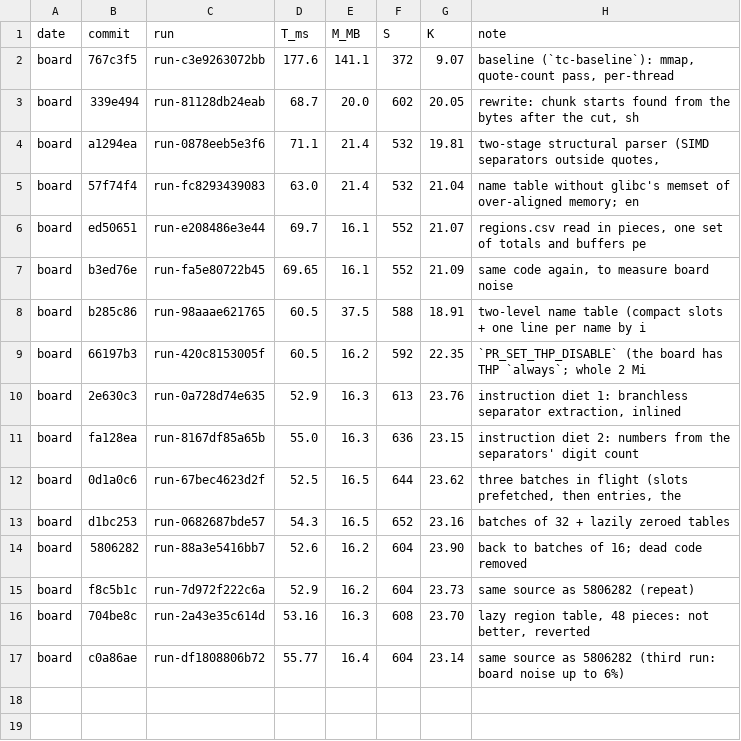
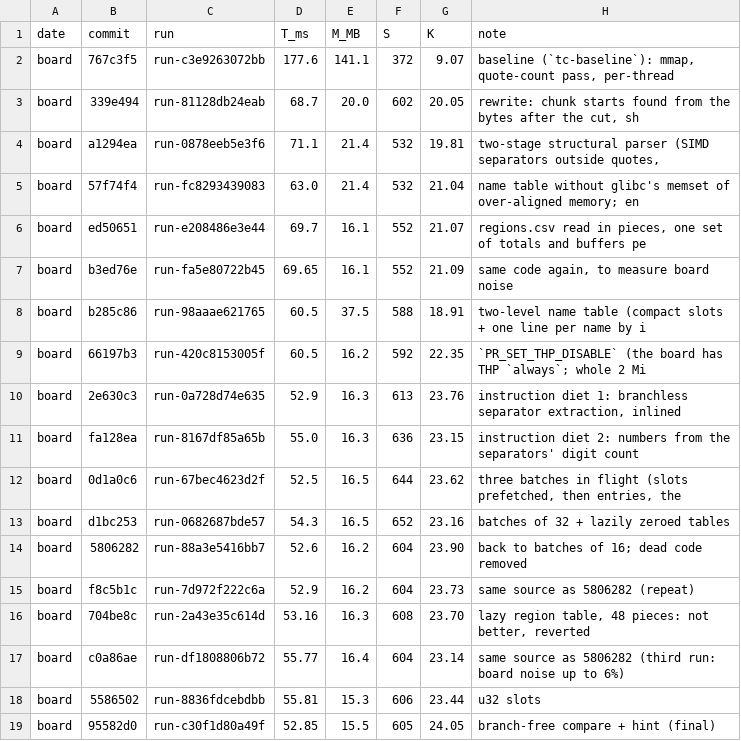
Before and after one commit to codewitharyan29/speed-demon-2026, a CSV file: docs/BENCH.csv, drawn as a sheet; the diff names each change by its address in the sheet, - before the commit and + after, or states it on an @@ line.

```diff
--- a/docs/BENCH.csv
+++ b/docs/BENCH.csv
+row 18: board | 5586502 | run-8836fdcebdbb | 55.81 | 15.3 | 606 | 23.44 | u32 slots
+row 19: board | 95582d0 | run-c30f1d80a49f | 52.85 | 15.5 | 605 | 24.05 | branch-free compare + hint (final)
```
Also changed, not shown: 3 other files.
